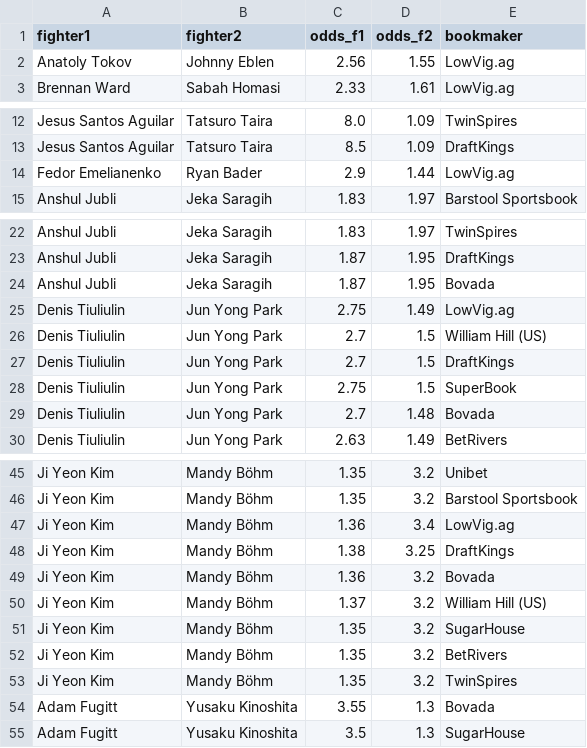
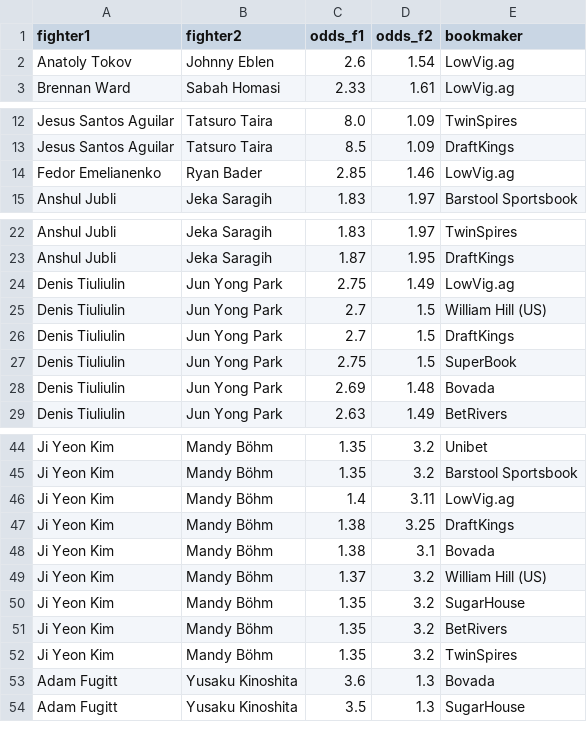
Before and after one commit to Mirda81/UFC-predictor-app, a CSV file: df_odds.csv, drawn as a sheet; only a part is shown, gaps mark what is left out; the diff covers the shown part only.

```diff
--- a/df_odds.csv
+++ b/df_odds.csv
@@ -1,3 +1,3 @@
 fighter1,fighter2,odds_f1,odds_f2,bookmaker
-Anatoly Tokov,Johnny Eblen,2.56,1.55,LowVig.ag
+Anatoly Tokov,Johnny Eblen,2.6,1.54,LowVig.ag
 Brennan Ward,Sabah Homasi,2.33,1.61,LowVig.ag
@@ -13,3 +13,3 @@ Jesus Santos Aguilar,Tatsuro Taira,8.0,1.09,TwinSpires
 Jesus Santos Aguilar,Tatsuro Taira,8.5,1.09,DraftKings
-Fedor Emelianenko,Ryan Bader,2.9,1.44,LowVig.ag
+Fedor Emelianenko,Ryan Bader,2.85,1.46,LowVig.ag
 Anshul Jubli,Jeka Saragih,1.83,1.97,Barstool Sportsbook
@@ -23,3 +23,2 @@ Anshul Jubli,Jeka Saragih,1.83,1.97,TwinSpires
 Anshul Jubli,Jeka Saragih,1.87,1.95,DraftKings
-Anshul Jubli,Jeka Saragih,1.87,1.95,Bovada
 Denis Tiuliulin,Jun Yong Park,2.75,1.49,LowVig.ag
@@ -28,3 +27,3 @@ Denis Tiuliulin,Jun Yong Park,2.7,1.5,DraftKings
 Denis Tiuliulin,Jun Yong Park,2.75,1.5,SuperBook
-Denis Tiuliulin,Jun Yong Park,2.7,1.48,Bovada
+Denis Tiuliulin,Jun Yong Park,2.69,1.48,Bovada
 Denis Tiuliulin,Jun Yong Park,2.63,1.49,BetRivers
@@ -46,5 +45,5 @@ Ji Yeon Kim,Mandy Böhm,1.35,3.2,Unibet
 Ji Yeon Kim,Mandy Böhm,1.35,3.2,Barstool Sportsbook
-Ji Yeon Kim,Mandy Böhm,1.36,3.4,LowVig.ag
+Ji Yeon Kim,Mandy Böhm,1.4,3.11,LowVig.ag
 Ji Yeon Kim,Mandy Böhm,1.38,3.25,DraftKings
-Ji Yeon Kim,Mandy Böhm,1.36,3.2,Bovada
+Ji Yeon Kim,Mandy Böhm,1.38,3.1,Bovada
 Ji Yeon Kim,Mandy Böhm,1.37,3.2,William Hill (US)
@@ -53,3 +52,3 @@ Ji Yeon Kim,Mandy Böhm,1.35,3.2,BetRivers
 Ji Yeon Kim,Mandy Böhm,1.35,3.2,TwinSpires
-Adam Fugitt,Yusaku Kinoshita,3.55,1.3,Bovada
+Adam Fugitt,Yusaku Kinoshita,3.6,1.3,Bovada
 Adam Fugitt,Yusaku Kinoshita,3.5,1.3,SugarHouse
```
Also changed, not shown: 7 added rows and 33 edited cells elsewhere in this file, 2 other files.
